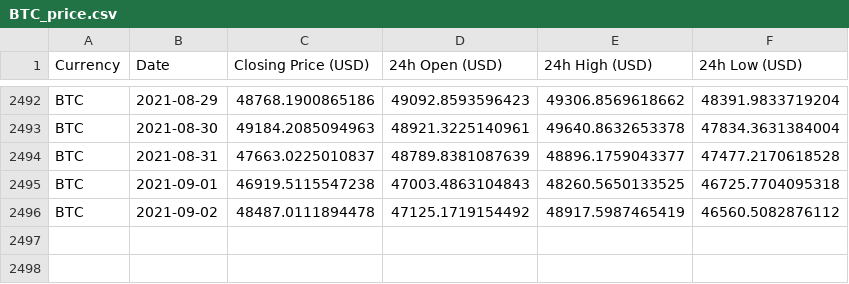
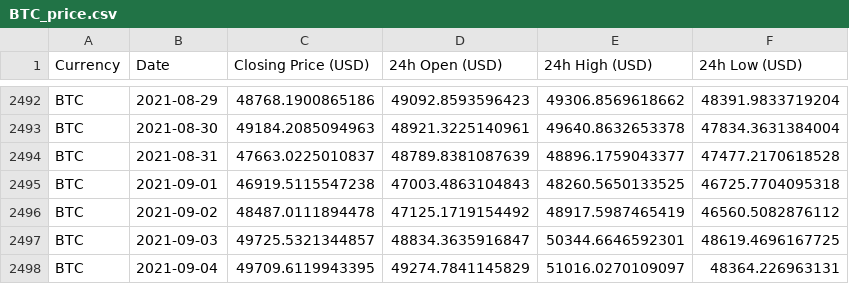
Before and after one commit to geniusnhu/daistats, a CSV file: BTC_price.csv, drawn as a sheet; only a part is shown, gaps mark what is left out; the diff names each change by its address in the sheet, - before the commit and + after, or states it on an @@ line.

Commit message:
Auto Server Commit 04.09.2021 13:42

```diff
--- a/BTC_price.csv
+++ b/BTC_price.csv
+row 2497: BTC | 2021-09-03 | 49725.5321344857 | 48834.3635916847 | 50344.6646592301 | 48619.4696167725
+row 2498: BTC | 2021-09-04 | 49709.6119943395 | 49274.7841145829 | 51016.0270109097 | 48364.226963131
```
